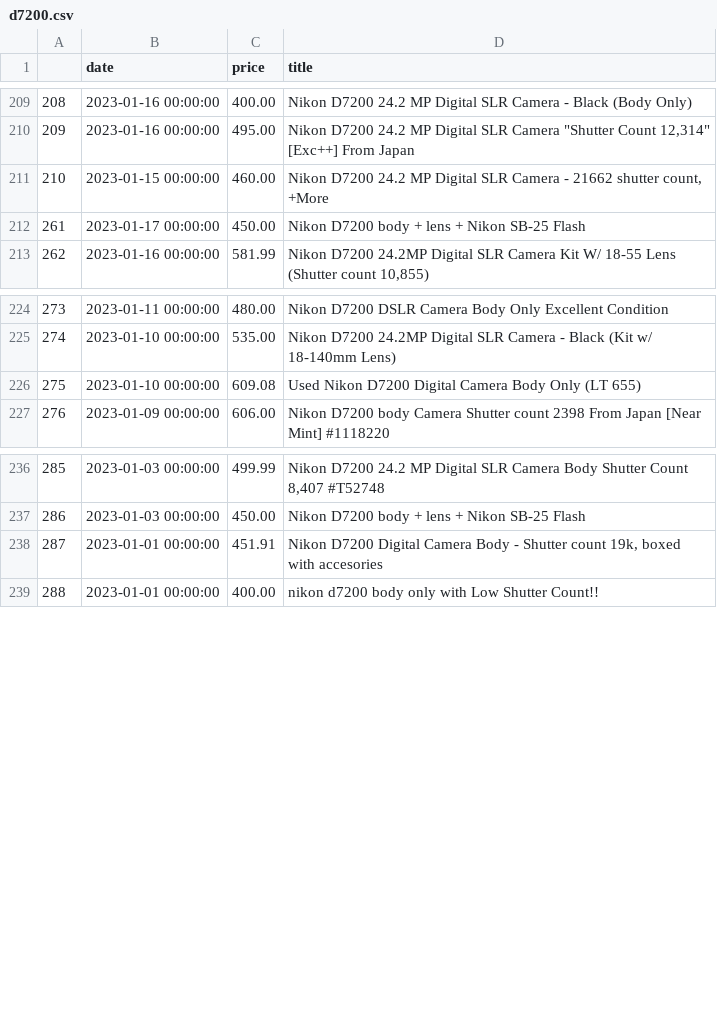
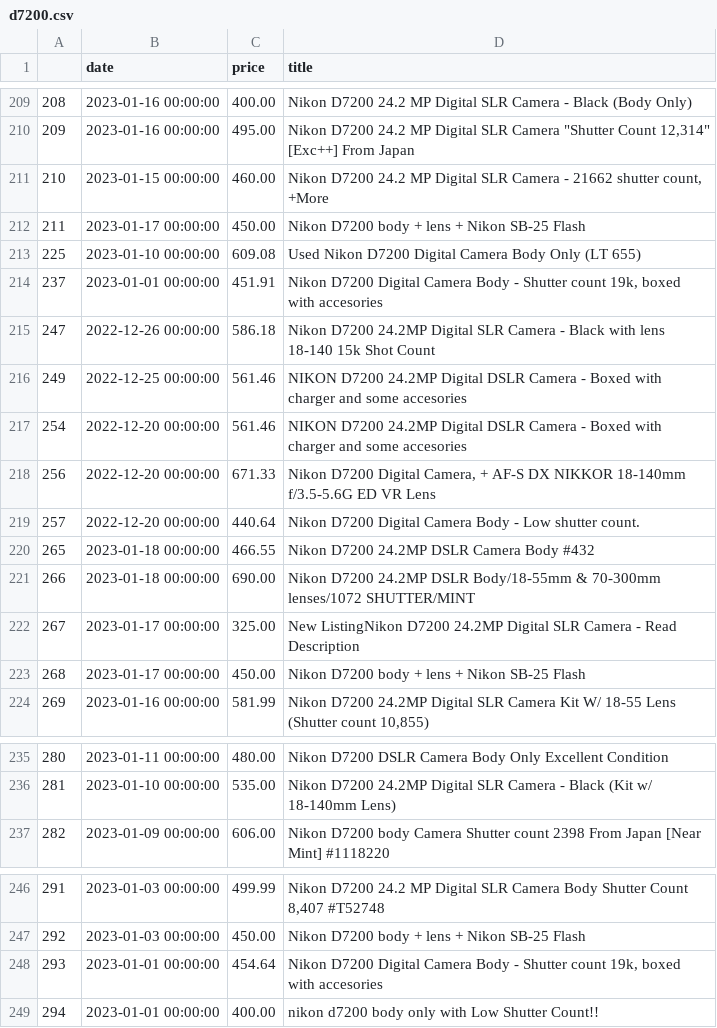
Before and after one commit to kobesar/ebaytracker, a CSV file: data/d7200.csv, drawn as a sheet; only a part is shown, gaps mark what is left out; addresses are those after the commit; the diff covers the shown part only; the diff names each change by its address in the sheet, - before the commit and + after, or states it on an @@ line.

```diff
--- a/data/d7200.csv
+++ b/data/d7200.csv
@@ column A renumbered between rows 212 and 271 @@
@@ row 226 moved to row 213: 225 @@
+row 214: 237 | 2023-01-01 00:00:00 | 451.91 | Nikon D7200 Digital Camera Body - Shutter count 19k, boxed with accesories
+row 215: 247 | 2022-12-26 00:00:00 | 586.18 | Nikon D7200 24.2MP Digital SLR Camera - Black with lens 18-140 15k Shot Count
+row 216: 249 | 2022-12-25 00:00:00 | 561.46 | NIKON D7200 24.2MP Digital DSLR Camera - Boxed with charger and some accesories
+row 217: 254 | 2022-12-20 00:00:00 | 561.46 | NIKON D7200 24.2MP Digital DSLR Camera - Boxed with charger and some accesories
+row 218: 256 | 2022-12-20 00:00:00 | 671.33 | Nikon D7200 Digital Camera, + AF-S DX NIKKOR 18-140mm f/3.5-5.6G ED VR Lens
+row 219: 257 | 2022-12-20 00:00:00 | 440.64 | Nikon D7200 Digital Camera Body - Low shutter count.
+row 220: 265 | 2023-01-18 00:00:00 | 466.55 | Nikon D7200 24.2MP DSLR Camera Body #432
+row 221: 266 | 2023-01-18 00:00:00 | 690.00 | Nikon D7200 24.2MP DSLR Body/18-55mm & 70-300mm lenses/1072 SHUTTER/MINT
+row 222: 267 | 2023-01-17 00:00:00 | 325.00 | New ListingNikon D7200 24.2MP Digital SLR Camera - Read Description
+row 223: 268 | 2023-01-17 00:00:00 | 450.00 | Nikon D7200 body + lens + Nikon SB-25 Flash
-C248 (price): 451.91
+C248 (price): 454.64
```
Also changed, not shown: 4 removed rows and 5 edited cells elsewhere in this file, data/full_data.csv, data/nikkor1024.csv, 1 other file.
